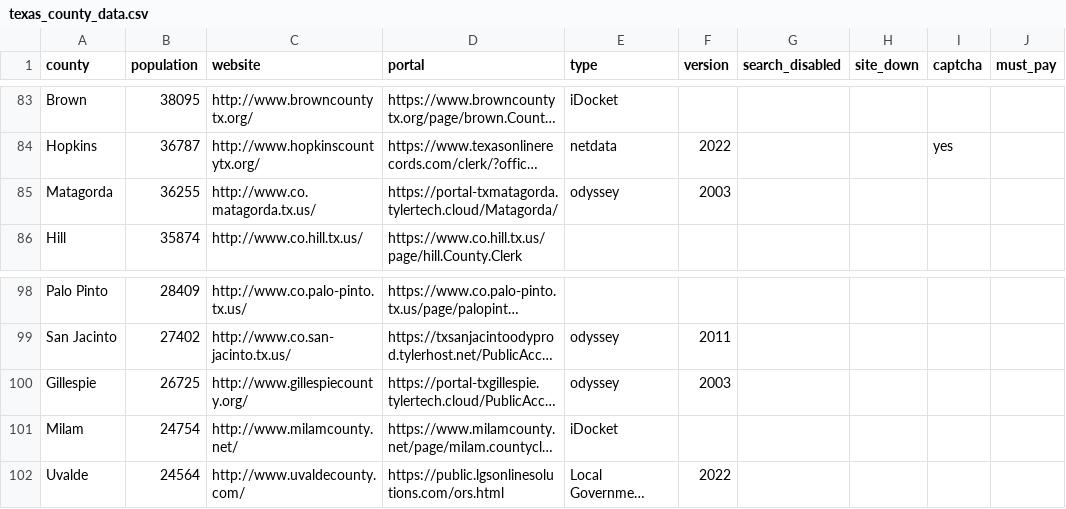
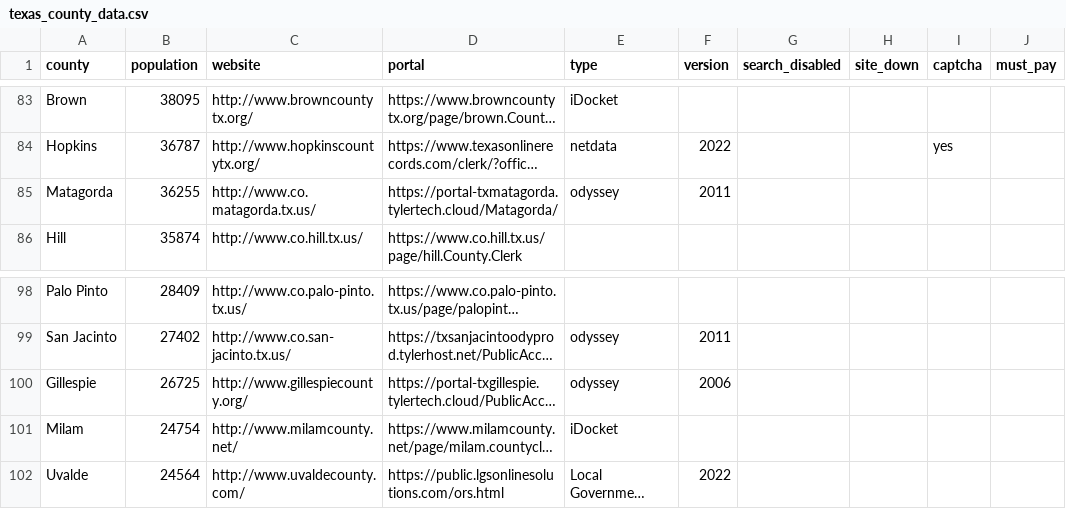
Before and after one commit to open-austin/indigent-defense-stats, a CSV file: resources/texas_county_data.csv, drawn as a sheet; only a part is shown, gaps mark what is left out; long unchanged cells end in …; the diff names each change by its address in the sheet, - before the commit and + after, or states it on an @@ line.

Commit message:
Update texas_county_data.csv

```diff
--- a/resources/texas_county_data.csv
+++ b/resources/texas_county_data.csv
-F85 (version): 2003
+F85 (version): 2011
-F100 (version): 2003
+F100 (version): 2006
```
